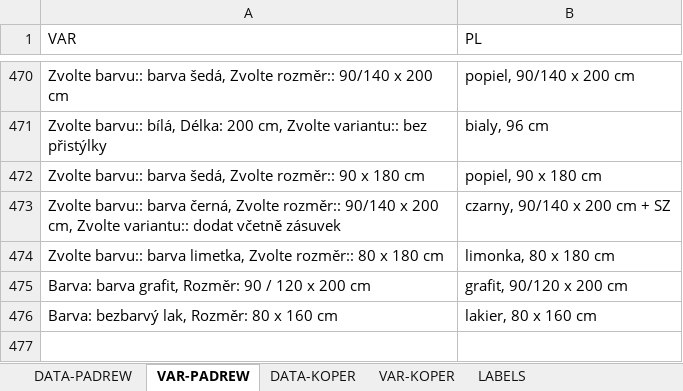
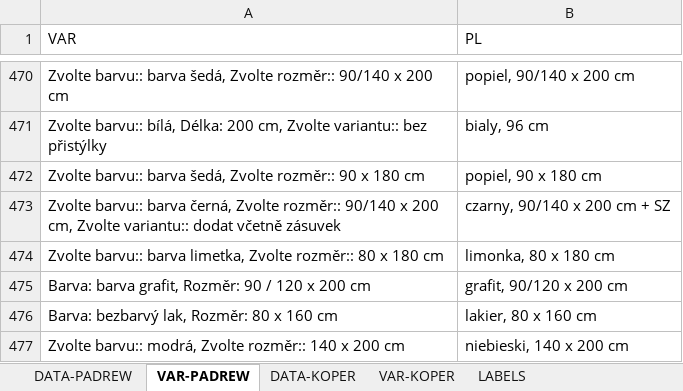
Before and after one commit to xaxamagyar/padrew-objednavka, an Excel workbook: translate-PL.xlsx, sheet VAR-PADREW, drawn as a sheet; only a part is shown, gaps mark what is left out; values as stored, in another font and other column widths than the file's, no borders; the diff names each change by its address in the sheet, - before the commit and + after, or states it on an @@ line.

Commit message:
Automatická aktualizace překladové databáze z webové aplikace

```diff
--- a/translate-PL.xlsx (sheet VAR-PADREW)
+++ b/translate-PL.xlsx (sheet VAR-PADREW)
+row 477: Zvolte barvu:: modrá, Zvolte rozměr:: 140 x 200 cm | niebieski, 140 x 200 cm
```
